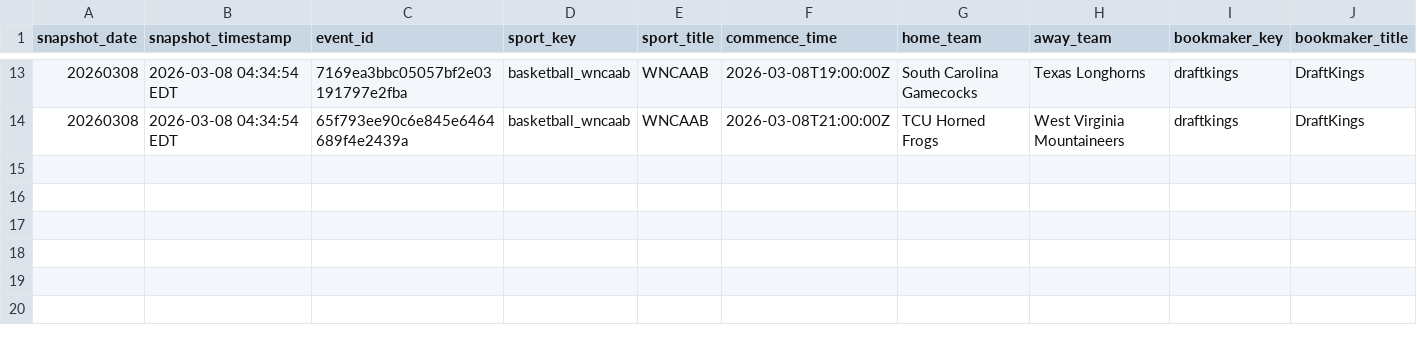
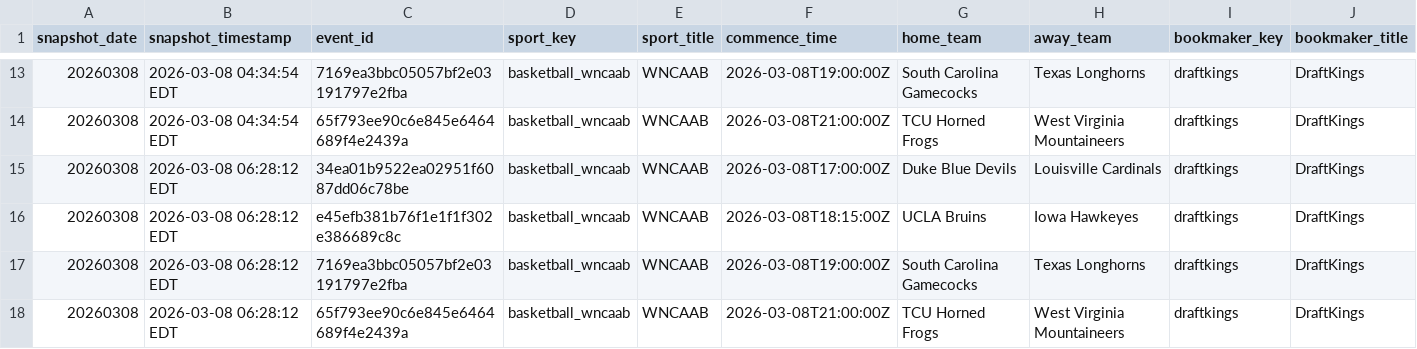
Before and after one commit to r-lars/nicar26-github-actions, a CSV file: data/wncaab_odds_20260308.csv, drawn as a sheet; only a part is shown, gaps mark what is left out; rows hold the shown columns only; the diff names each change by its address in the sheet, - before the commit and + after, or states it on an @@ line.

```diff
--- a/data/wncaab_odds_20260308.csv
+++ b/data/wncaab_odds_20260308.csv
+row 15: 20260308 | 2026-03-08 06:28:12 EDT | 34ea01b9522ea02951f6087dd06c78be | basketball_wncaab | WNCAAB | 2026-03-08T17:00:00Z | Duke Blue Devils | Louisville Cardinals | draftkings | DraftKings
+row 16: 20260308 | 2026-03-08 06:28:12 EDT | e45efb381b76f1e1f1f302e386689c8c | basketball_wncaab | WNCAAB | 2026-03-08T18:15:00Z | UCLA Bruins | Iowa Hawkeyes | draftkings | DraftKings
+row 17: 20260308 | 2026-03-08 06:28:12 EDT | 7169ea3bbc05057bf2e03191797e2fba | basketball_wncaab | WNCAAB | 2026-03-08T19:00:00Z | South Carolina Gamecocks | Texas Longhorns | draftkings | DraftKings
+row 18: 20260308 | 2026-03-08 06:28:12 EDT | 65f793ee90c6e845e6464689f4e2439a | basketball_wncaab | WNCAAB | 2026-03-08T21:00:00Z | TCU Horned Frogs | West Virginia Mountaineers | draftkings | DraftKings
```
Also changed, not shown: 1 other file.
